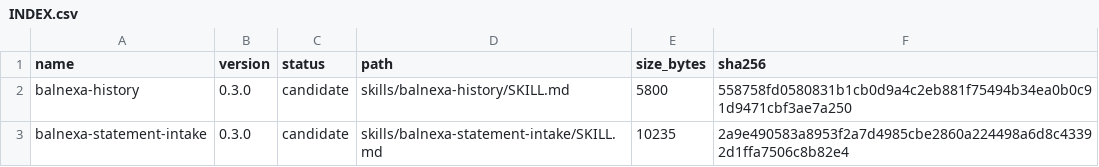
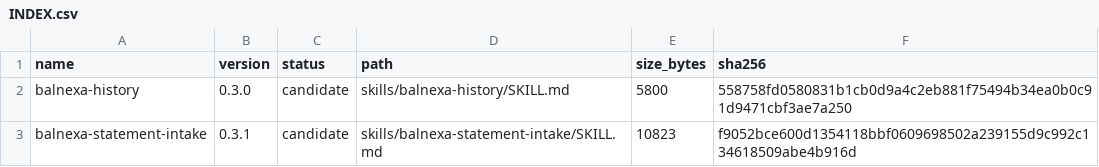
Before and after one commit to walter-luo/balnexa, a CSV file: skills/INDEX.csv, drawn as a sheet.

```diff
--- a/skills/INDEX.csv
+++ b/skills/INDEX.csv
@@ -2,2 +2,2 @@ name,version,status,path,size_bytes,sha256
 balnexa-history,0.3.0,candidate,skills/balnexa-history/SKILL.md,5800,558758fd0580831b1cb0d9a4c2eb881f75494b34ea0b0c91d9471cbf3ae7a250
-balnexa-statement-intake,0.3.0,candidate,skills/balnexa-statement-intake/SKILL.md,10235,2a9e490583a8953f2a7d4985cbe2860a224498a6d8c43392d1ffa7506c8b82e4
+balnexa-statement-intake,0.3.1,candidate,skills/balnexa-statement-intake/SKILL.md,10823,f9052bce600d1354118bbf0609698502a239155d9c992c134618509abe4b916d
```
Also changed, not shown: 13 other files.
